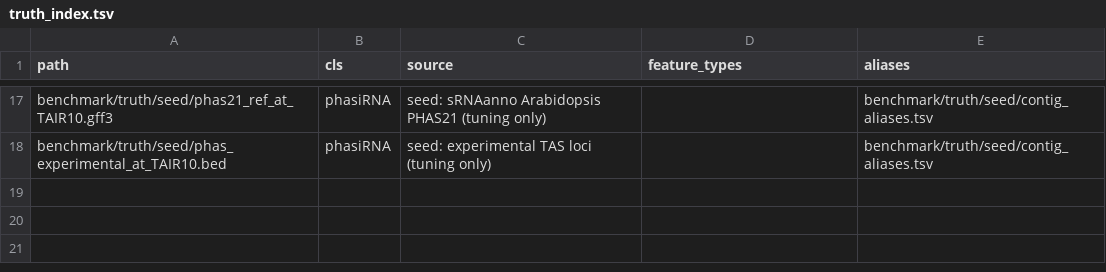
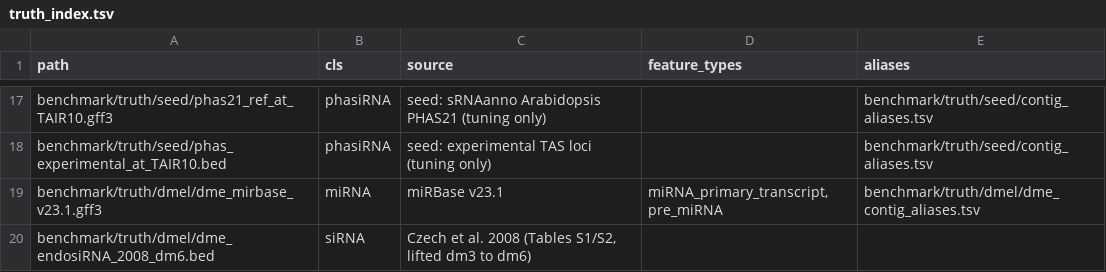
Before and after one commit to LymF/srnaprofiler, a TSV file: benchmark/truth/truth_index.tsv, drawn as a sheet; only a part is shown, gaps mark what is left out.

```diff
--- a/benchmark/truth/truth_index.tsv
+++ b/benchmark/truth/truth_index.tsv
@@ -18 +18,3 @@ benchmark/truth/seed/phas21_ref_at_TAIR10.gff3	phasiRNA	seed: sRNAanno Arabidops
 benchmark/truth/seed/phas_experimental_at_TAIR10.bed	phasiRNA	seed: experimental TAS loci (tuning only)		benchmark/truth/seed/contig_aliases.tsv
+benchmark/truth/dmel/dme_mirbase_v23.1.gff3	miRNA	miRBase v23.1	miRNA_primary_transcript,pre_miRNA	benchmark/truth/dmel/dme_contig_aliases.tsv
+benchmark/truth/dmel/dme_endosiRNA_2008_dm6.bed	siRNA	Czech et al. 2008 (Tables S1/S2, lifted dm3 to dm6)		
```
Also changed, not shown: 6 other files.
